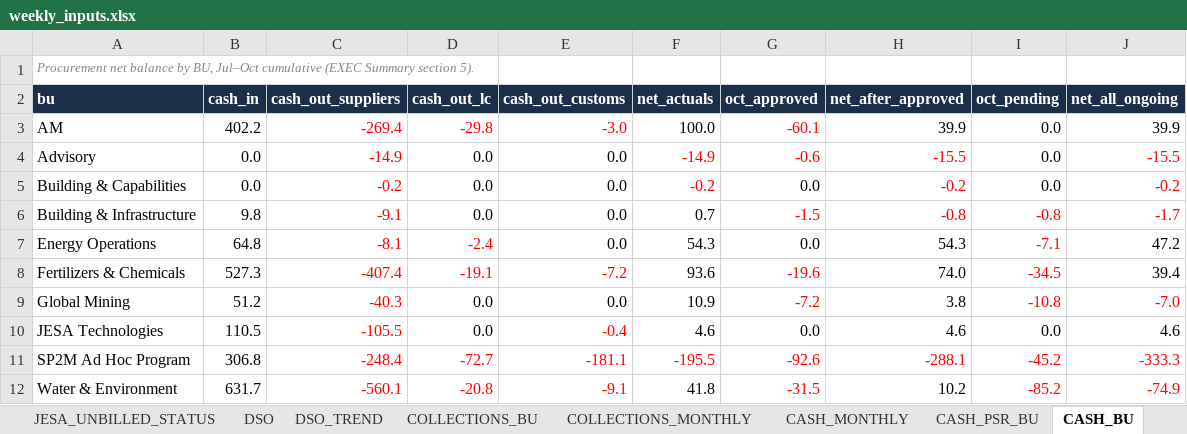
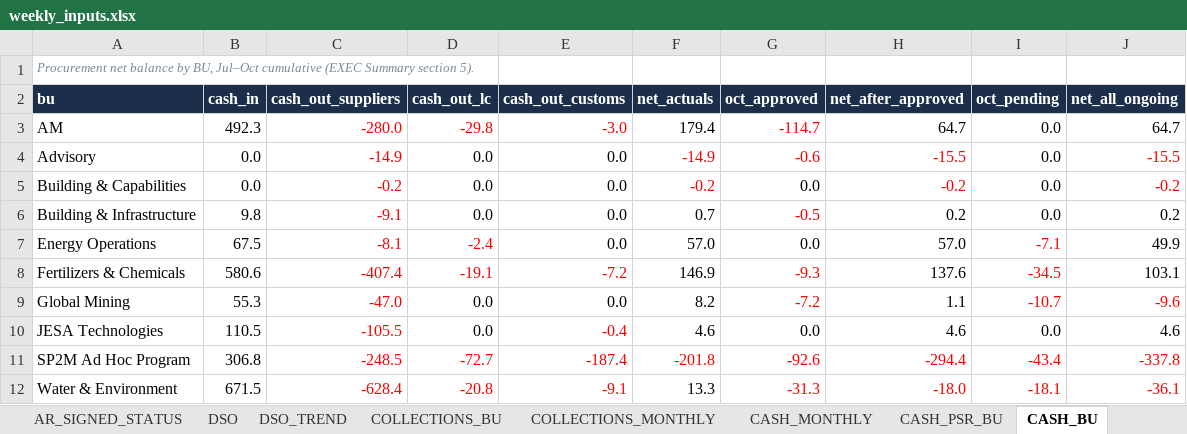
Before and after one commit to cherkaouihassan-art/Skills-Repo, an Excel workbook: weekly-ar-cash-deck/inputs/weekly_inputs.xlsx, sheet CASH_BU, drawn as a sheet; values as stored, in another font and other column widths than the file's, no borders; the diff names each change by its address in the sheet, - before the commit and + after, or states it on an @@ line.

```diff
--- a/weekly-ar-cash-deck/inputs/weekly_inputs.xlsx (sheet CASH_BU)
+++ b/weekly-ar-cash-deck/inputs/weekly_inputs.xlsx (sheet CASH_BU)
+sheet tab: AR_SIGNED_STATUS
-B3 (cash_in): 402.2
+B3 (cash_in): 492.3
-C3 (cash_out_suppliers): -269.4
+C3 (cash_out_suppliers): -280.0
-F3 (net_actuals): 100.0
+F3 (net_actuals): 179.4
-G3 (oct_approved): -60.1
+G3 (oct_approved): -114.7
-H3 (net_after_approved): 39.9
+H3 (net_after_approved): 64.7
-J3 (net_all_ongoing): 39.9
+J3 (net_all_ongoing): 64.7
-G6 (oct_approved): -1.5
+G6 (oct_approved): -0.5
-H6 (net_after_approved): -0.8
+H6 (net_after_approved): 0.2
-H6:J6 text colour: #FF0000
+H6:J6 text colour: black
-I6 (oct_pending): -0.8
+I6 (oct_pending): 0.0
-J6 (net_all_ongoing): -1.7
+J6 (net_all_ongoing): 0.2
-B7 (cash_in): 64.8
+B7 (cash_in): 67.5
-F7 (net_actuals): 54.3
+F7 (net_actuals): 57.0
-H7 (net_after_approved): 54.3
+H7 (net_after_approved): 57.0
-J7 (net_all_ongoing): 47.2
+J7 (net_all_ongoing): 49.9
-B8 (cash_in): 527.3
+B8 (cash_in): 580.6
-F8 (net_actuals): 93.6
+F8 (net_actuals): 146.9
-G8 (oct_approved): -19.6
+G8 (oct_approved): -9.3
-H8 (net_after_approved): 74.0
+H8 (net_after_approved): 137.6
-J8 (net_all_ongoing): 39.4
+J8 (net_all_ongoing): 103.1
-B9 (cash_in): 51.2
+B9 (cash_in): 55.3
-C9 (cash_out_suppliers): -40.3
+C9 (cash_out_suppliers): -47.0
-F9 (net_actuals): 10.9
+F9 (net_actuals): 8.2
-H9 (net_after_approved): 3.8
+H9 (net_after_approved): 1.1
-I9 (oct_pending): -10.8
+I9 (oct_pending): -10.7
-J9 (net_all_ongoing): -7.0
+J9 (net_all_ongoing): -9.6
-C11 (cash_out_suppliers): -248.4
+C11 (cash_out_suppliers): -248.5
-E11 (cash_out_customs): -181.1
+E11 (cash_out_customs): -187.4
-F11 (net_actuals): -195.5
+F11 (net_actuals): -201.8
-H11 (net_after_approved): -288.1
+H11 (net_after_approved): -294.4
-I11 (oct_pending): -45.2
+I11 (oct_pending): -43.4
-J11 (net_all_ongoing): -333.3
+J11 (net_all_ongoing): -337.8
-B12 (cash_in): 631.7
+B12 (cash_in): 671.5
-C12 (cash_out_suppliers): -560.1
+C12 (cash_out_suppliers): -628.4
-F12 (net_actuals): 41.8
+F12 (net_actuals): 13.3
-G12 (oct_approved): -31.5
+G12 (oct_approved): -31.3
-H12 (net_after_approved): 10.2
+H12 (net_after_approved): -18.0
-H12 text colour: black
+H12 text colour: #FF0000
-I12 (oct_pending): -85.2
+I12 (oct_pending): -18.1
-J12 (net_all_ongoing): -74.9
+J12 (net_all_ongoing): -36.1
```
Also changed, not shown: sheet AR_BU_DETAIL, sheet AP_BU_ORIGIN, sheet ONGOING, sheet CASH_MONTHLY, sheet AP_TOP_SUPPLIERS, sheet AP_BU, 16 more sheets, other sheet tabs, 7 other files.
